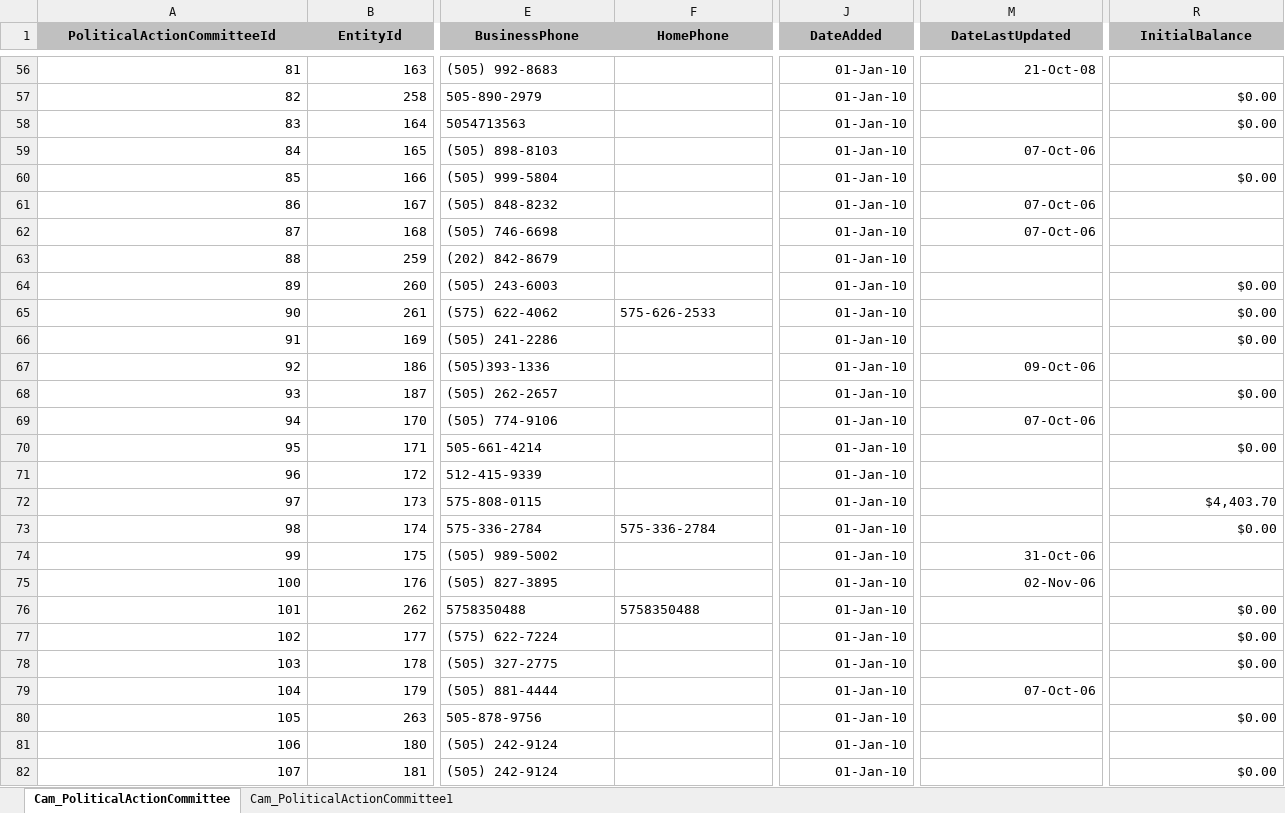
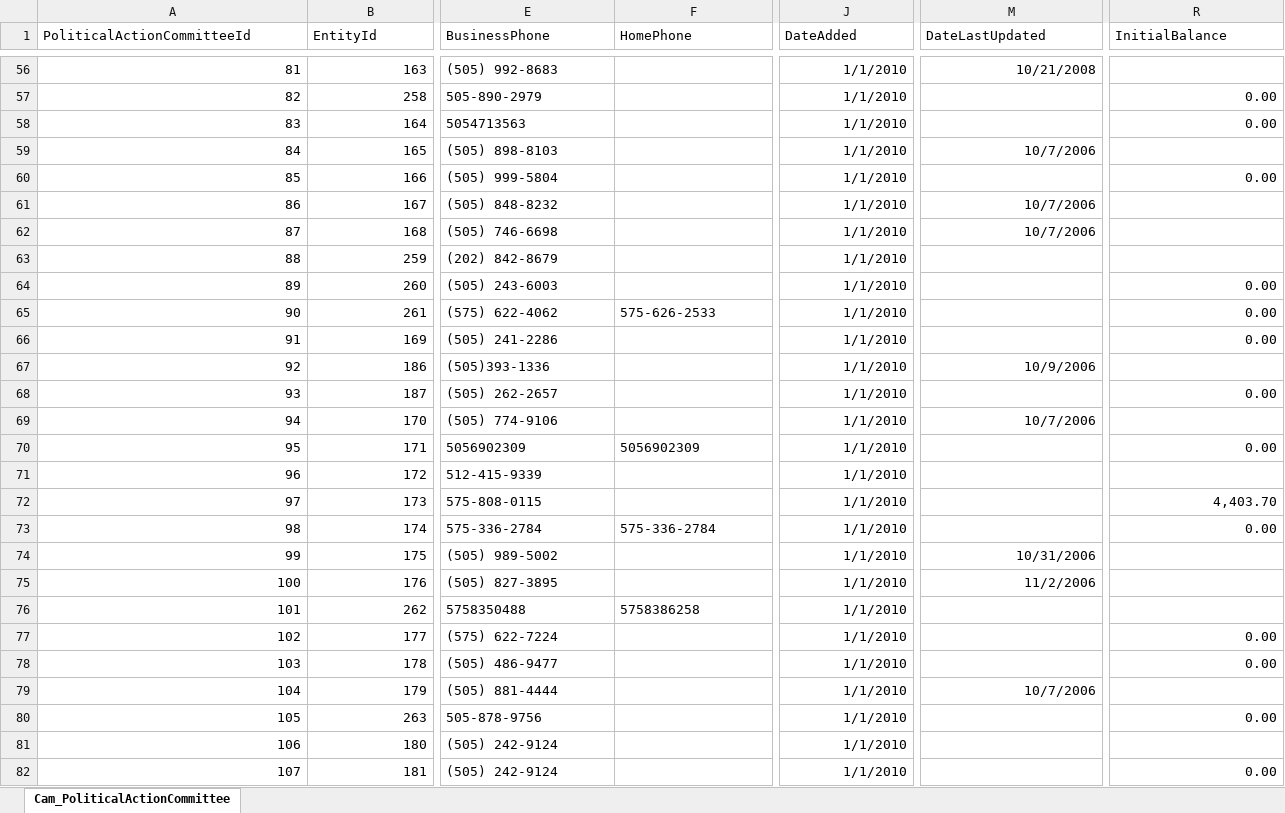
Before and after one commit to datamade/openness-project-nmid, an Excel workbook: data/Cam_PoliticalActionCommittee.xlsx, sheet Cam_PoliticalActionCommittee, drawn as a sheet; only a part is shown, gaps mark what is left out; values as stored, in another font and other column widths than the file's, no borders; the diff covers the shown part only; the diff names each change by its address in the sheet, - before the commit and + after, or states it on an @@ line.

```diff
--- a/data/Cam_PoliticalActionCommittee.xlsx (sheet Cam_PoliticalActionCommittee)
+++ b/data/Cam_PoliticalActionCommittee.xlsx (sheet Cam_PoliticalActionCommittee)
-sheet tab: Cam_PoliticalActionCommittee1
@@ A1:R1 fill: #C0C0C0 → none, bold: on → off, alignment: center → left @@
-J56:J82 (DateAdded): 01-Jan-10
+J56:J82 (DateAdded): 1/1/2010
-M56 (DateLastUpdated): 21-Oct-08
+M56 (DateLastUpdated): 10/21/2008
-R57:R58 (InitialBalance): $0.00
+R57:R58 (InitialBalance): 0.00
-M59 (DateLastUpdated): 07-Oct-06
+M59 (DateLastUpdated): 10/7/2006
-R60 (InitialBalance): $0.00
+R60 (InitialBalance): 0.00
-M61:M62 (DateLastUpdated): 07-Oct-06
+M61:M62 (DateLastUpdated): 10/7/2006
-R64:R66 (InitialBalance): $0.00
+R64:R66 (InitialBalance): 0.00
-M67 (DateLastUpdated): 09-Oct-06
+M67 (DateLastUpdated): 10/9/2006
-R68 (InitialBalance): $0.00
+R68 (InitialBalance): 0.00
-M69 (DateLastUpdated): 07-Oct-06
+M69 (DateLastUpdated): 10/7/2006
-E70 (BusinessPhone): 505-661-4214
+E70 (BusinessPhone): 5056902309
-F70 (HomePhone): (empty)
+F70 (HomePhone): 5056902309
-R70 (InitialBalance): $0.00
+R70 (InitialBalance): 0.00
-R72 (InitialBalance): $4,403.70
+R72 (InitialBalance): 4,403.70
-R73 (InitialBalance): $0.00
+R73 (InitialBalance): 0.00
-M74 (DateLastUpdated): 31-Oct-06
+M74 (DateLastUpdated): 10/31/2006
-M75 (DateLastUpdated): 02-Nov-06
+M75 (DateLastUpdated): 11/2/2006
-F76 (HomePhone): 5758350488
+F76 (HomePhone): 5758386258
-R76 (InitialBalance): $0.00
+R76 (InitialBalance): (empty)
-R77:R78 (InitialBalance): $0.00
+R77:R78 (InitialBalance): 0.00
-E78 (BusinessPhone): (505) 327-2775
+E78 (BusinessPhone): (505) 486-9477
-M79 (DateLastUpdated): 07-Oct-06
+M79 (DateLastUpdated): 10/7/2006
-R80 (InitialBalance): $0.00
+R80 (InitialBalance): 0.00
-R82 (InitialBalance): $0.00
+R82 (InitialBalance): 0.00
```
Also changed, not shown: 16 added rows, 1158 edited cells and cell formats elsewhere in this sheet, data/Cam_BundlingDisclosureLobbyistContributor.xlsx, data/Cam_Lobbyist.xlsx, 13 other files.
